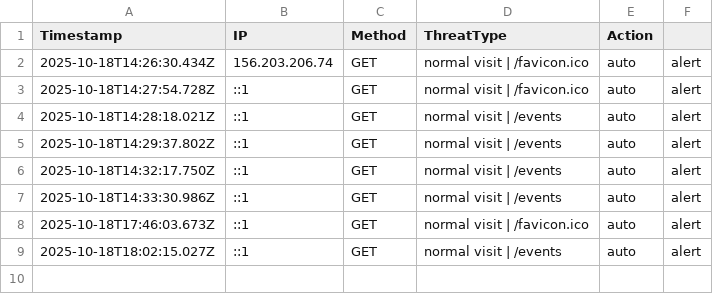
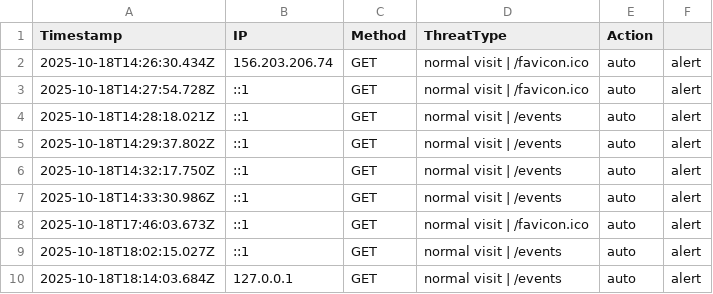
Before and after one commit to etiqotwf/honeypotpro, a CSV file: logs/threats.csv, drawn as a sheet.

Commit message:
Auto commit before push: 2025-10-18T18:15:26.422Z

```diff
--- a/logs/threats.csv
+++ b/logs/threats.csv
@@ -9 +9,2 @@ Timestamp,IP,Method,ThreatType,Action
 2025-10-18T18:02:15.027Z,::1,GET,"normal visit | /events",auto,alert
+2025-10-18T18:14:03.684Z,127.0.0.1,GET,"normal visit | /events",auto,alert
```
Also changed, not shown: 2 other files.
